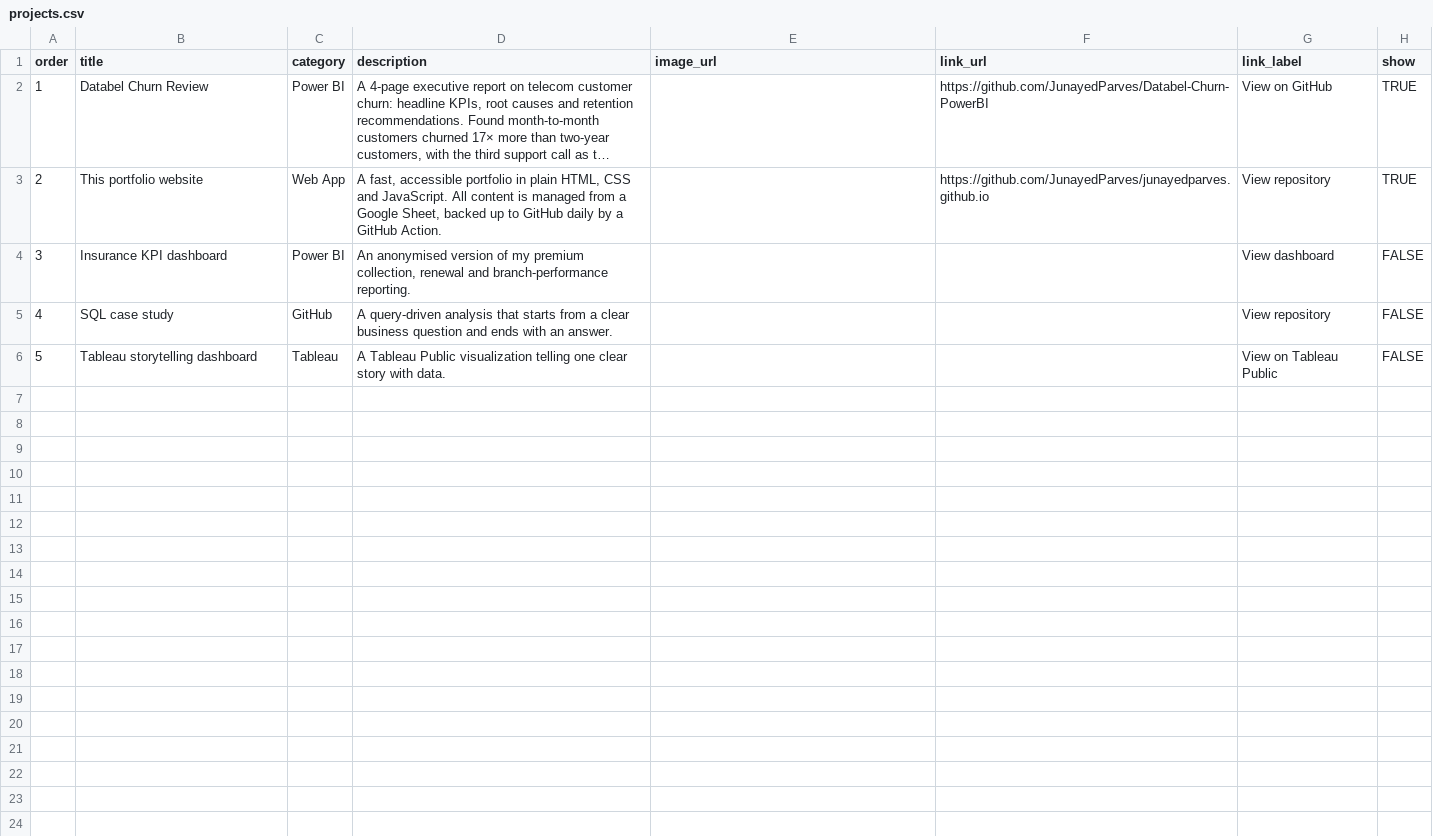
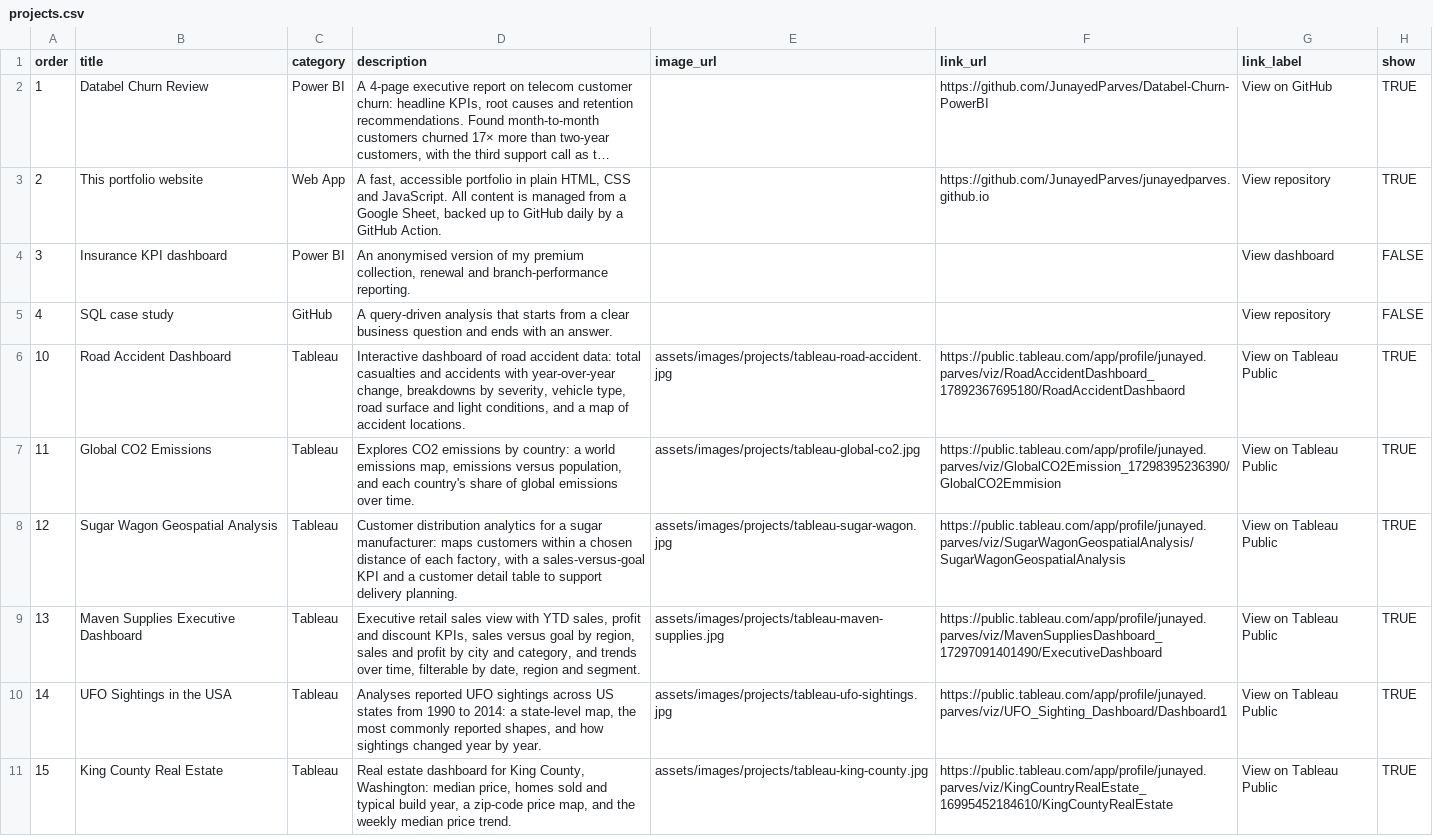
Before and after one commit to JunayedParves/junayedparves.github.io, a CSV file: templates/projects.csv, drawn as a sheet; long unchanged cells end in …; removed rows and columns are numbered as before the commit, all else as after; the diff names each change by its address in the sheet, - before the commit and + after, or states it on an @@ line.

```diff
--- a/templates/projects.csv
+++ b/templates/projects.csv
-row 6: 5 | Tableau storytelling dashboard | Tableau | A Tableau Public visualization telling one clear story with data. |  |  | View on Tableau Public | FALSE
+row 6: 10 | Road Accident Dashboard | Tableau | Interactive dashboard of road accident data: total casualties and accidents with year-over-year change, breakdowns by severity, vehicle type, road surface and light conditions, and a map of accident locations. | assets/images/projects/tableau-road-accident.jpg | https://public.tableau.com/app/profile/junayed.parves/viz/RoadAccidentDashboard_17892367695180/RoadAccidentDashbaord | View on Tableau Public | TRUE
+row 7: 11 | Global CO2 Emissions | Tableau | Explores CO2 emissions by country: a world emissions map, emissions versus population, and each country's share of global emissions over time. | assets/images/projects/tableau-global-co2.jpg | https://public.tableau.com/app/profile/junayed.parves/viz/GlobalCO2Emission_17298395236390/GlobalCO2Emmision | View on Tableau Public | TRUE
+row 8: 12 | Sugar Wagon Geospatial Analysis | Tableau | Customer distribution analytics for a sugar manufacturer: maps customers within a chosen distance of each factory, with a sales-versus-goal KPI and a customer detail table to support delivery planning. | assets/images/projects/tableau-sugar-wagon.jpg | https://public.tableau.com/app/profile/junayed.parves/viz/SugarWagonGeospatialAnalysis/SugarWagonGeospatialAnalysis | View on Tableau Public | TRUE
+row 9: 13 | Maven Supplies Executive Dashboard | Tableau | Executive retail sales view with YTD sales, profit and discount KPIs, sales versus goal by region, sales and profit by city and category, and trends over time, filterable by date, region and segment. | assets/images/projects/tableau-maven-supplies.jpg | https://public.tableau.com/app/profile/junayed.parves/viz/MavenSuppliesDashboard_17297091401490/ExecutiveDashboard | View on Tableau Public | TRUE
+row 10: 14 | UFO Sightings in the USA | Tableau | Analyses reported UFO sightings across US states from 1990 to 2014: a state-level map, the most commonly reported shapes, and how sightings changed year by year. | assets/images/projects/tableau-ufo-sightings.jpg | https://public.tableau.com/app/profile/junayed.parves/viz/UFO_Sighting_Dashboard/Dashboard1 | View on Tableau Public | TRUE
+row 11: 15 | King County Real Estate | Tableau | Real estate dashboard for King County, Washington: median price, homes sold and typical build year, a zip-code price map, and the weekly median price trend. | assets/images/projects/tableau-king-county.jpg | https://public.tableau.com/app/profile/junayed.parves/viz/KingCountryRealEstate_16995452184610/KingCountyRealEstate | View on Tableau Public | TRUE
```
Also changed, not shown: 10 other files.
